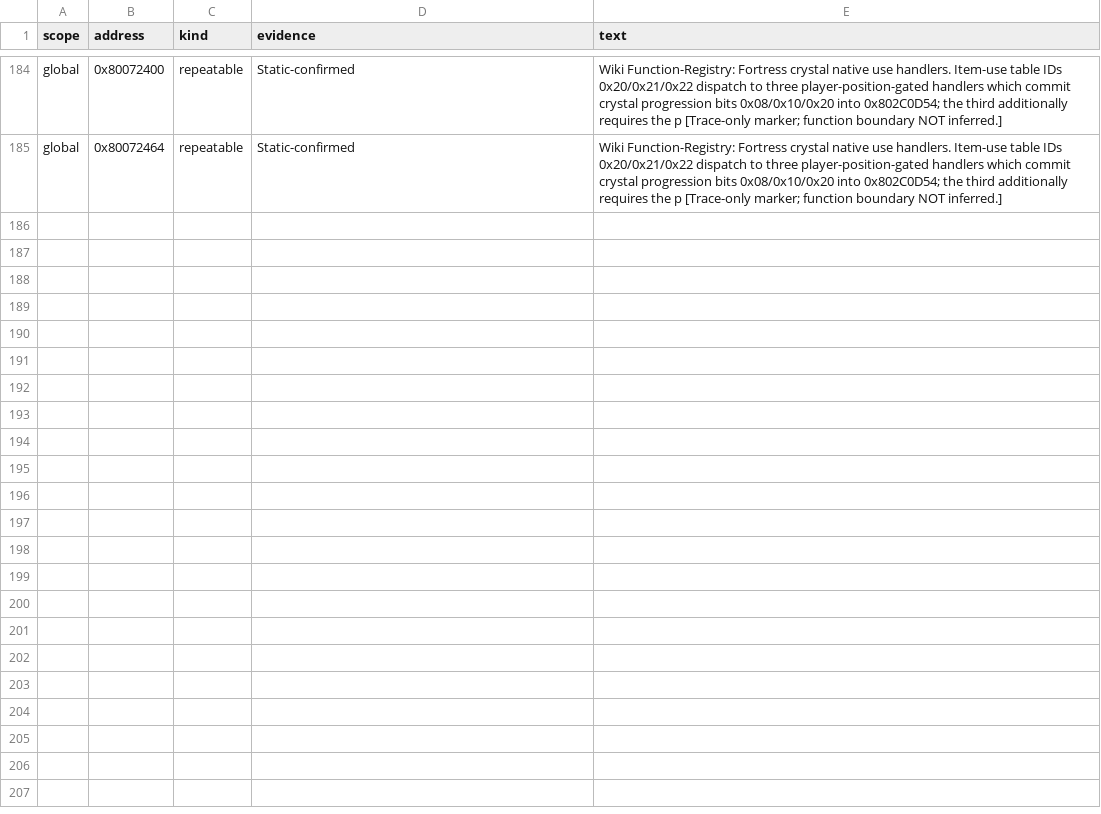
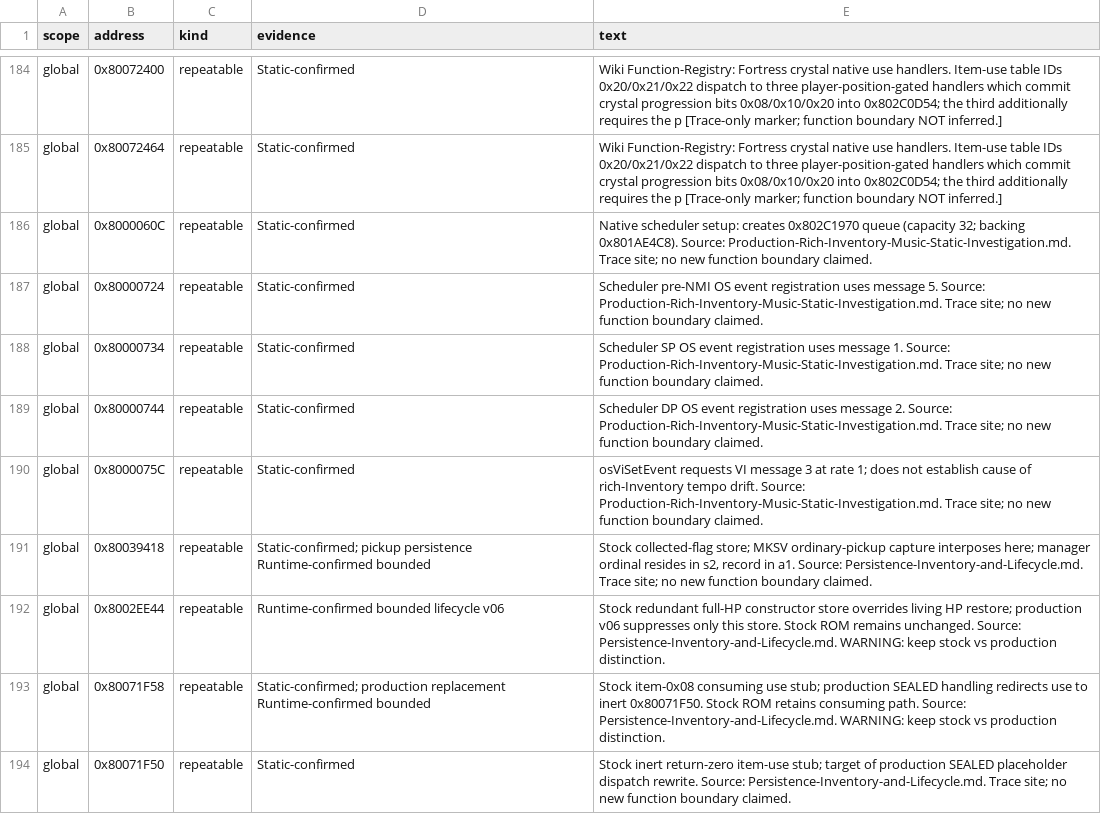
Before and after one commit to smeagol44/MKMSZ-Ghidra, a TSV file: analysis/comments.tsv, drawn as a sheet; only a part is shown, gaps mark what is left out; the diff covers the shown part only.

Commit message:
Index confirmed native scheduler, inventory and lifecycle RE sites without defining new functions

```diff
--- a/analysis/comments.tsv
+++ b/analysis/comments.tsv
@@ -185 +185,10 @@ global	0x80072400	repeatable	Static-confirmed	Wiki Function-Registry: Fortress c
 global	0x80072464	repeatable	Static-confirmed	Wiki Function-Registry: Fortress crystal native use handlers. Item-use table IDs 0x20/0x21/0x22 dispatch to three player-position-gated handlers which commit crystal progression bits 0x08/0x10/0x20 into 0x802C0D54; the third additionally requires the p [Trace-only marker; function boundary NOT inferred.]
+global	0x8000060C	repeatable	Static-confirmed	Native scheduler setup: creates 0x802C1970 queue (capacity 32; backing 0x801AE4C8). Source: Production-Rich-Inventory-Music-Static-Investigation.md. Trace site; no new function boundary claimed.
+global	0x80000724	repeatable	Static-confirmed	Scheduler pre-NMI OS event registration uses message 5. Source: Production-Rich-Inventory-Music-Static-Investigation.md. Trace site; no new function boundary claimed.
+global	0x80000734	repeatable	Static-confirmed	Scheduler SP OS event registration uses message 1. Source: Production-Rich-Inventory-Music-Static-Investigation.md. Trace site; no new function boundary claimed.
+global	0x80000744	repeatable	Static-confirmed	Scheduler DP OS event registration uses message 2. Source: Production-Rich-Inventory-Music-Static-Investigation.md. Trace site; no new function boundary claimed.
+global	0x8000075C	repeatable	Static-confirmed	osViSetEvent requests VI message 3 at rate 1; does not establish cause of rich-Inventory tempo drift. Source: Production-Rich-Inventory-Music-Static-Investigation.md. Trace site; no new function boundary claimed.
+global	0x80039418	repeatable	Static-confirmed; pickup persistence Runtime-confirmed bounded	Stock collected-flag store; MKSV ordinary-pickup capture interposes here; manager ordinal resides in s2, record in a1. Source: Persistence-Inventory-and-Lifecycle.md. Trace site; no new function boundary claimed.
+global	0x8002EE44	repeatable	Runtime-confirmed bounded lifecycle v06	Stock redundant full-HP constructor store overrides living HP restore; production v06 suppresses only this store. Stock ROM remains unchanged. Source: Persistence-Inventory-and-Lifecycle.md. WARNING: keep stock vs production distinction.
+global	0x80071F58	repeatable	Static-confirmed; production replacement Runtime-confirmed bounded	Stock item-0x08 consuming use stub; production SEALED handling redirects use to inert 0x80071F50. Stock ROM retains consuming path. Source: Persistence-Inventory-and-Lifecycle.md. WARNING: keep stock vs production distinction.
+global	0x80071F50	repeatable	Static-confirmed	Stock inert return-zero item-use stub; target of production SEALED placeholder dispatch rewrite. Source: Persistence-Inventory-and-Lifecycle.md. Trace site; no new function boundary claimed.
```
Also changed, not shown: 8 added rows elsewhere in this file.
